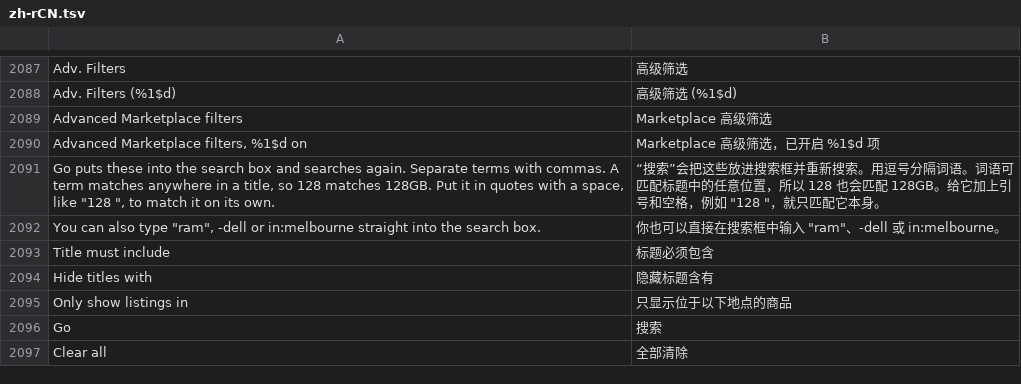
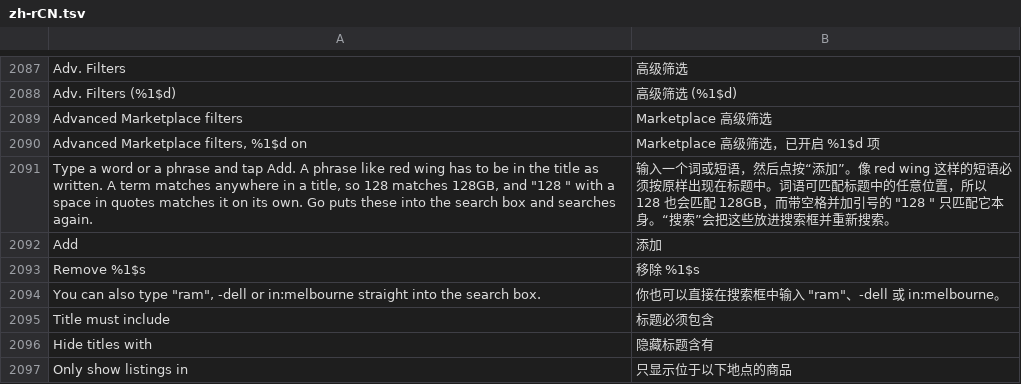
Before and after one commit to SysAdminDoc/HushFacebook, a TSV file: extensions/shared/library/src/main/l10n/zh-rCN.tsv, drawn as a sheet; only a part is shown, gaps mark what is left out; the shorter side is filled out with more unchanged rows; removed rows and columns are numbered as before the commit, all else as after; the diff names each change by its address in the sheet, - before the commit and + after, or states it on an @@ line.

```diff
--- a/extensions/shared/library/src/main/l10n/zh-rCN.tsv
+++ b/extensions/shared/library/src/main/l10n/zh-rCN.tsv
-row 2091: Go puts these into the search box and searches again. Separate terms with commas. A term matches anywhere in a title, so 128 matches 128GB. Put it in quotes with a space, like "128 ", to match it on its own. | “搜索”会把这些放进搜索框并重新搜索。用逗号分隔词语。词语可匹配标题中的任意位置，所以 128 也会匹配 128GB。给它加上引号和空格，例如 "128 "，就只匹配它本身。
+row 2091: Type a word or a phrase and tap Add. A phrase like red wing has to be in the title as written. A term matches anywhere in a title, so 128 matches 128GB, and "128 " with a space in quotes matches it on its own. Go puts these into the search box and searches again. | 输入一个词或短语，然后点按“添加”。像 red wing 这样的短语必须按原样出现在标题中。词语可匹配标题中的任意位置，所以 128 也会匹配 128GB，而带空格并加引号的 "128 " 只匹配它本身。“搜索”会把这些放进搜索框并重新搜索。
+row 2092: Add | 添加
+row 2093: Remove %1$s | 移除 %1$s
```
Also changed, not shown: extensions/shared/library/src/main/l10n/de.tsv, extensions/shared/library/src/main/l10n/pt-rBR.tsv, 9 other files.
